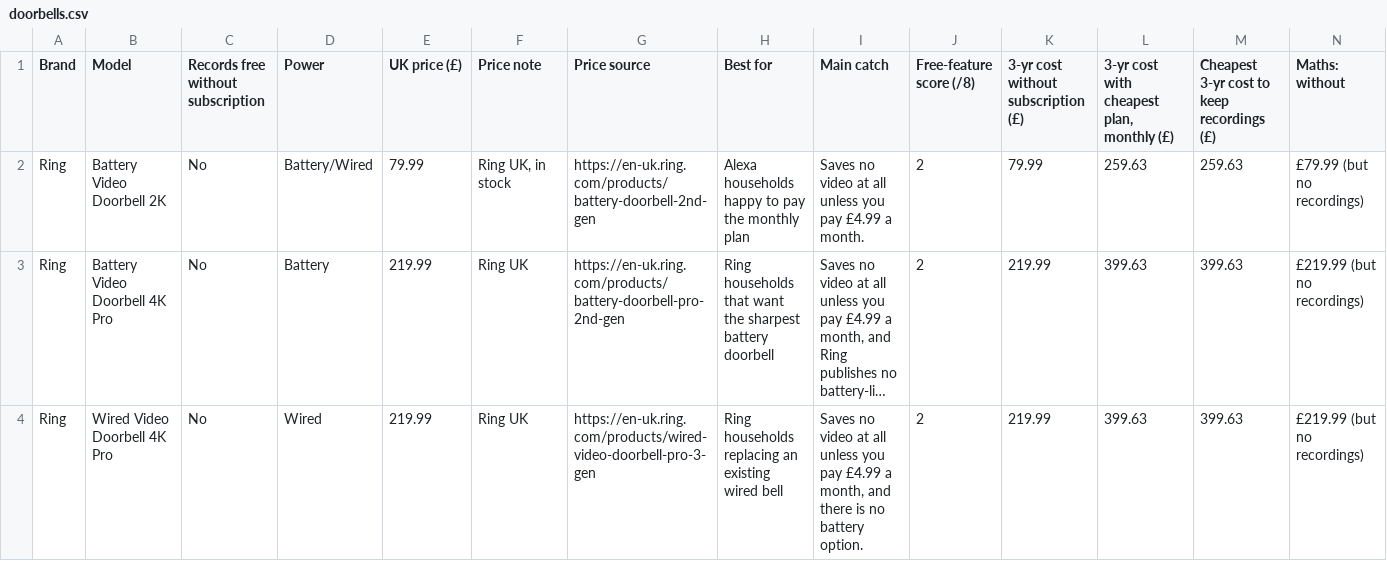
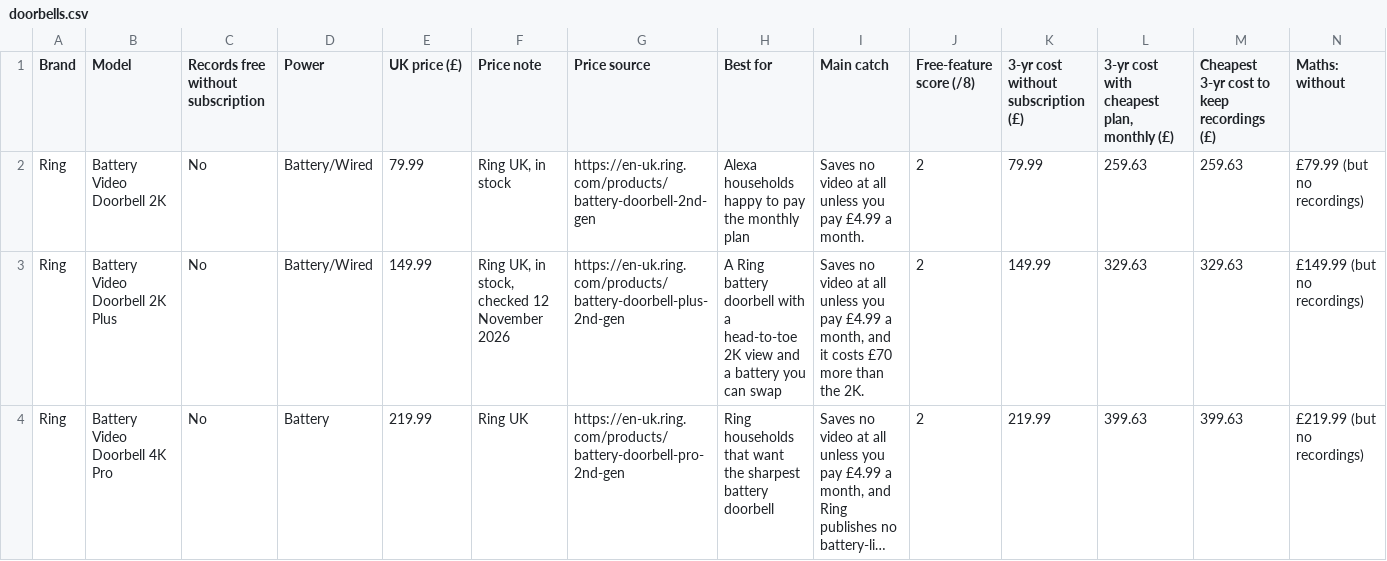
Before and after one commit to lydenyardley/subfree-uk, a CSV file: data/doorbells.csv, drawn as a sheet; only a part is shown; the shorter side is filled out with more unchanged rows; long unchanged cells end in …; rows hold the shown columns only; the diff covers the shown part only; the diff names each change by its address in the sheet, - before the commit and + after, or states it on an @@ line.

Commit message:
feat: triage the Ring and Tapo lineup candidates
Add the four current doorbells and record why the TD23 bundle is not a
standalone lineup model.

```diff
--- a/data/doorbells.csv
+++ b/data/doorbells.csv
+row 3: Ring | Battery Video Doorbell 2K Plus | No | Battery/Wired | 149.99 | Ring UK, in stock, checked 12 November 2026 | https://en-uk.ring.com/products/battery-doorbell-plus-2nd-gen | A Ring battery doorbell with a head-to-toe 2K view and a battery you can swap | Saves no video at all unless you pay £4.99 a month, and it costs £70 more than the 2K. | 2 | 149.99 | 329.63 | 329.63 | £149.99 (but no recordings)
```
Also changed, not shown: 3 added rows elsewhere in this file, 15 other files.
